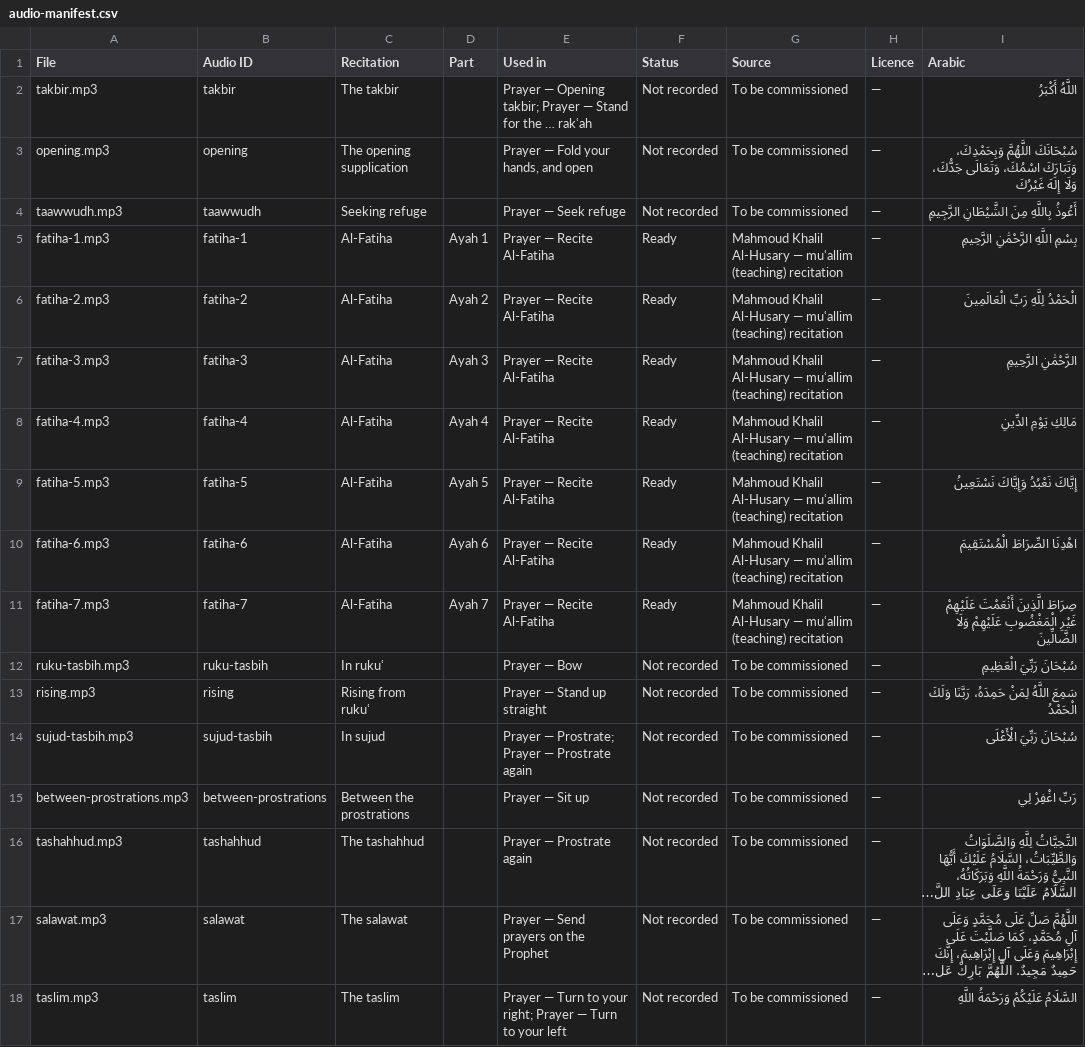
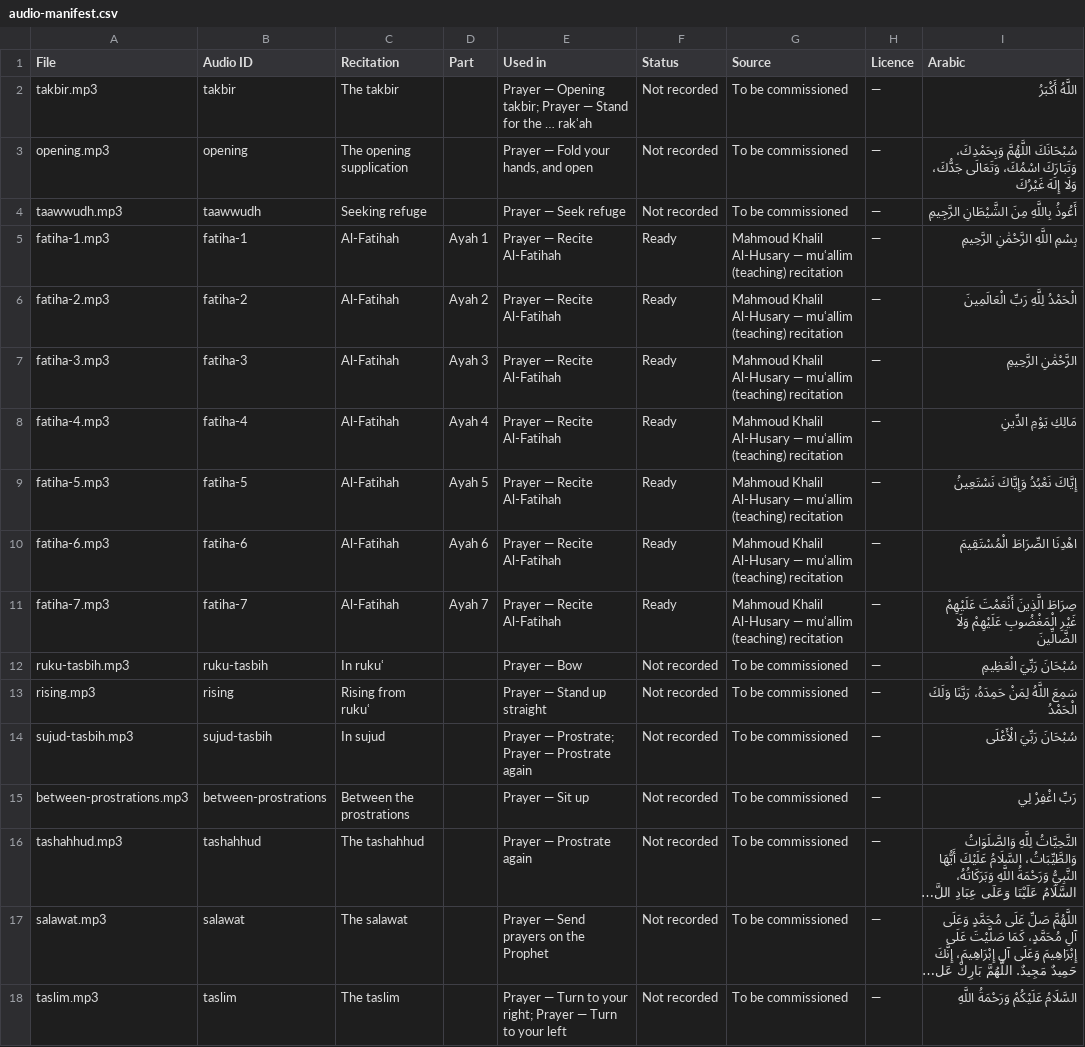
Before and after one commit to ikamand/new-muslim-guide, a CSV file: docs/audio-manifest.csv, drawn as a sheet; only a part is shown; long unchanged cells end in …; the diff names each change by its address in the sheet, - before the commit and + after, or states it on an @@ line.

```diff
--- a/docs/audio-manifest.csv
+++ b/docs/audio-manifest.csv
-C5:C11 (Recitation): Al-Fatiha
+C5:C11 (Recitation): Al-Fatihah
-E5:E11 (Used in): Prayer — Recite Al-Fatiha
+E5:E11 (Used in): Prayer — Recite Al-Fatihah
```
Also changed, not shown: 1 other file.
